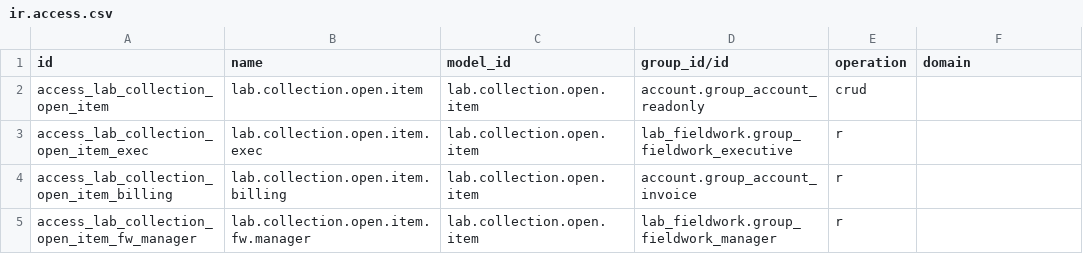
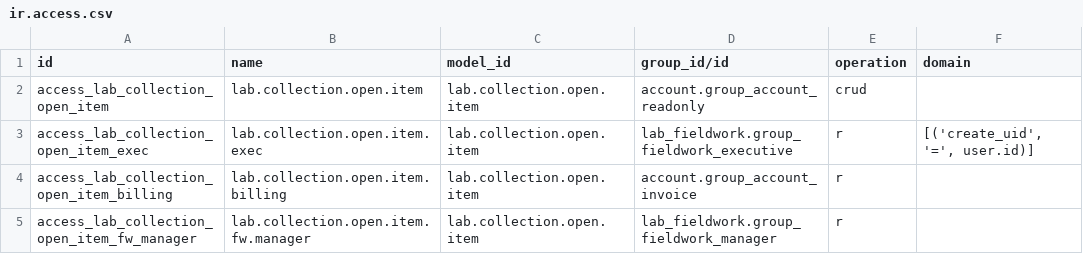
Before and after one commit to ebinpg777-design/arabian_dental, a CSV file: lab_collections/security/ir.access.csv, drawn as a sheet.

```diff
--- a/lab_collections/security/ir.access.csv
+++ b/lab_collections/security/ir.access.csv
@@ -2,3 +2,3 @@ id,name,model_id,group_id/id,operation,domain
 access_lab_collection_open_item,lab.collection.open.item,lab.collection.open.item,account.group_account_readonly,crud,
-access_lab_collection_open_item_exec,lab.collection.open.item.exec,lab.collection.open.item,lab_fieldwork.group_fieldwork_executive,r,
+access_lab_collection_open_item_exec,lab.collection.open.item.exec,lab.collection.open.item,lab_fieldwork.group_fieldwork_executive,r,"[('create_uid', '=', user.id)]"
 access_lab_collection_open_item_billing,lab.collection.open.item.billing,lab.collection.open.item,account.group_account_invoice,r,
```
Also changed, not shown: lab_delivery/security/ir.access.csv, lab_fieldwork/security/ir.access.csv, 24 other files.
